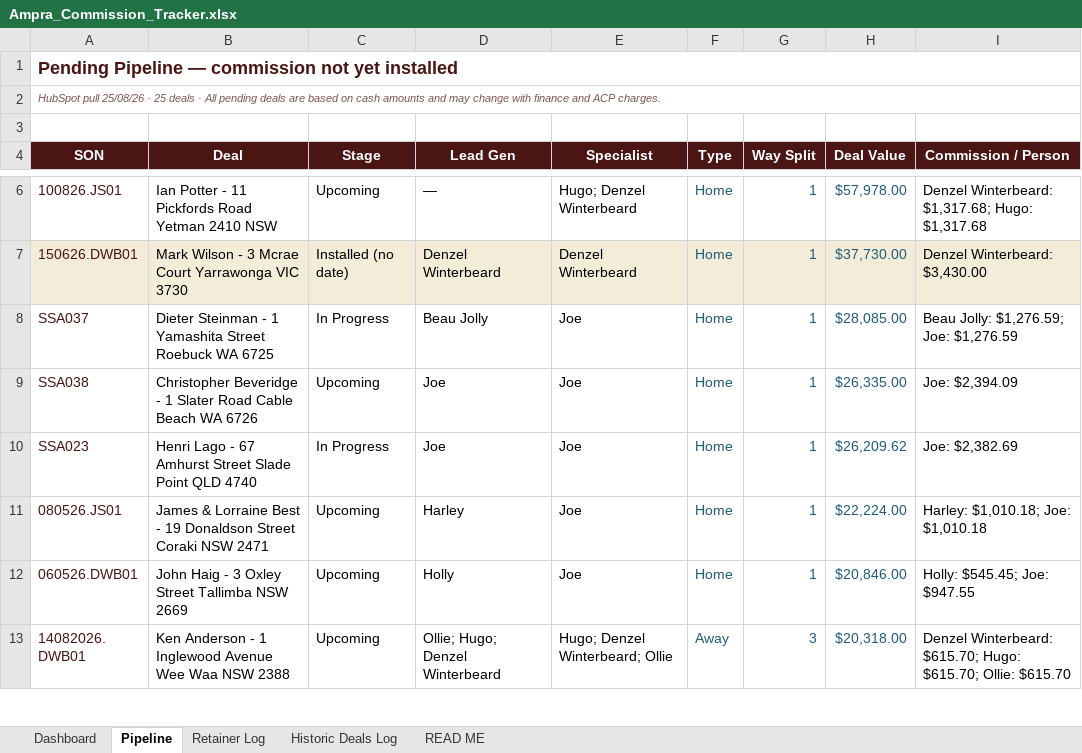
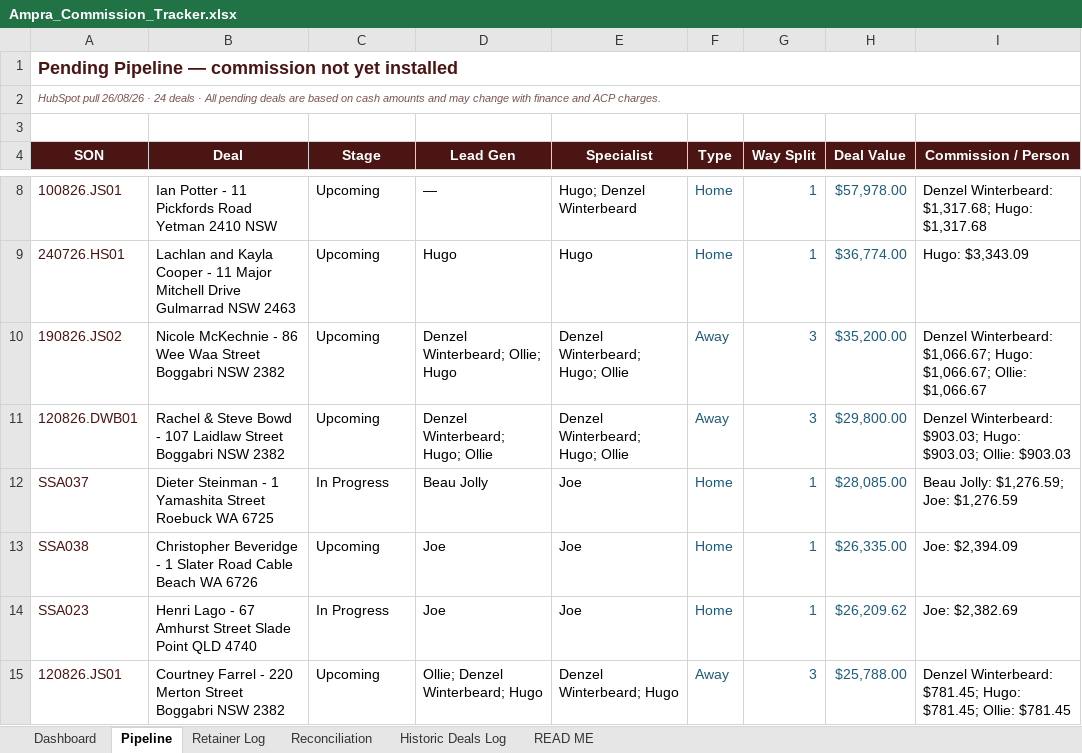
Before and after one commit to ollieleuthart/ssa-tracker, an Excel workbook: Ampra_Commission_Tracker.xlsx, sheet Pipeline, drawn as a sheet; only a part is shown, gaps mark what is left out; the shorter side is filled out with more unchanged rows; values as stored, in another font and other column widths than the file's, no borders; removed rows and columns are numbered as before the commit, all else as after; the diff covers the shown part only; the diff names each change by its address in the sheet, - before the commit and + after, or states it on an @@ line.

Commit message:
Step 1: reconciliation engine - confirmed commission from Xero net revenue, Reconciliation tab, 26/08 HubSpot re-pull

```diff
--- a/Ampra_Commission_Tracker.xlsx (sheet Pipeline)
+++ b/Ampra_Commission_Tracker.xlsx (sheet Pipeline)
+sheet tab: Reconciliation
-A2 (SON): HubSpot pull 25/08/26 · 25 deals ·…
+A2 (SON): HubSpot pull 26/08/26 · 24 deals ·…
-row 7: 150626.DWB01 | Mark Wilson - 3 Mcrae Court Yarrawonga VIC 3730 | Installed (no date) | Denzel Winterbeard | Denzel Winterbeard | Home | 1 | $37,730.00 | Denzel Winterbeard: $3,430.00
+row 9: 240726.HS01 | Lachlan and Kayla Cooper - 11 Major Mitchell Drive Gulmarrad NSW 2463 | Upcoming | Hugo | Hugo | Home | 1 | $36,774.00 | Hugo: $3,343.09
+row 10: 190826.JS02 | Nicole McKechnie - 86 Wee Waa Street Boggabri NSW 2382 | Upcoming | Denzel Winterbeard; Ollie; Hugo | Denzel Winterbeard; Hugo; Ollie | Away | 3 | $35,200.00 | Denzel Winterbeard: $1,066.67; Hugo: $1,066.67; Ollie: $1,066.67
+row 11: 120826.DWB01 | Rachel & Steve Bowd - 107 Laidlaw Street Boggabri NSW 2382 | Upcoming | Denzel Winterbeard; Hugo; Ollie | Denzel Winterbeard; Hugo; Ollie | Away | 3 | $29,800.00 | Denzel Winterbeard: $903.03; Hugo: $903.03; Ollie: $903.03
-row 11: 080526.JS01 | James & Lorraine Best - 19 Donaldson Street Coraki NSW 2471 | Upcoming | Harley | Joe | Home | 1 | $22,224.00 | Harley: $1,010.18; Joe: $1,010.18
+row 15: 120826.JS01 | Courtney Farrel - 220 Merton Street Boggabri NSW 2382 | Upcoming | Ollie; Denzel Winterbeard; Hugo | Denzel Winterbeard; Hugo | Away | 3 | $25,788.00 | Denzel Winterbeard: $781.45; Hugo: $781.45; Ollie: $781.45
```
Also changed, not shown: 7 added rows, 10 removed rows and 11 edited cells elsewhere in this sheet, sheet Historic Deals Log, sheet Dashboard, sheet Retainer Log, sheet READ ME.
